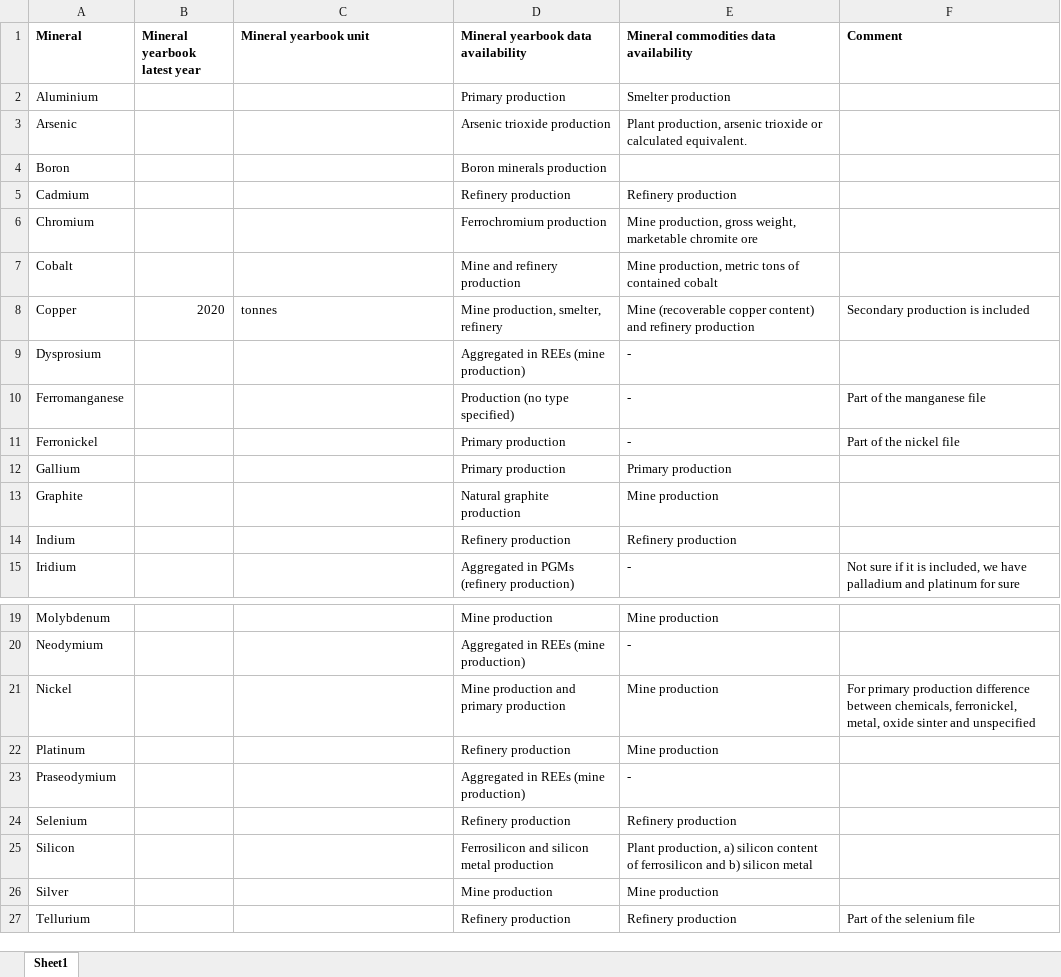
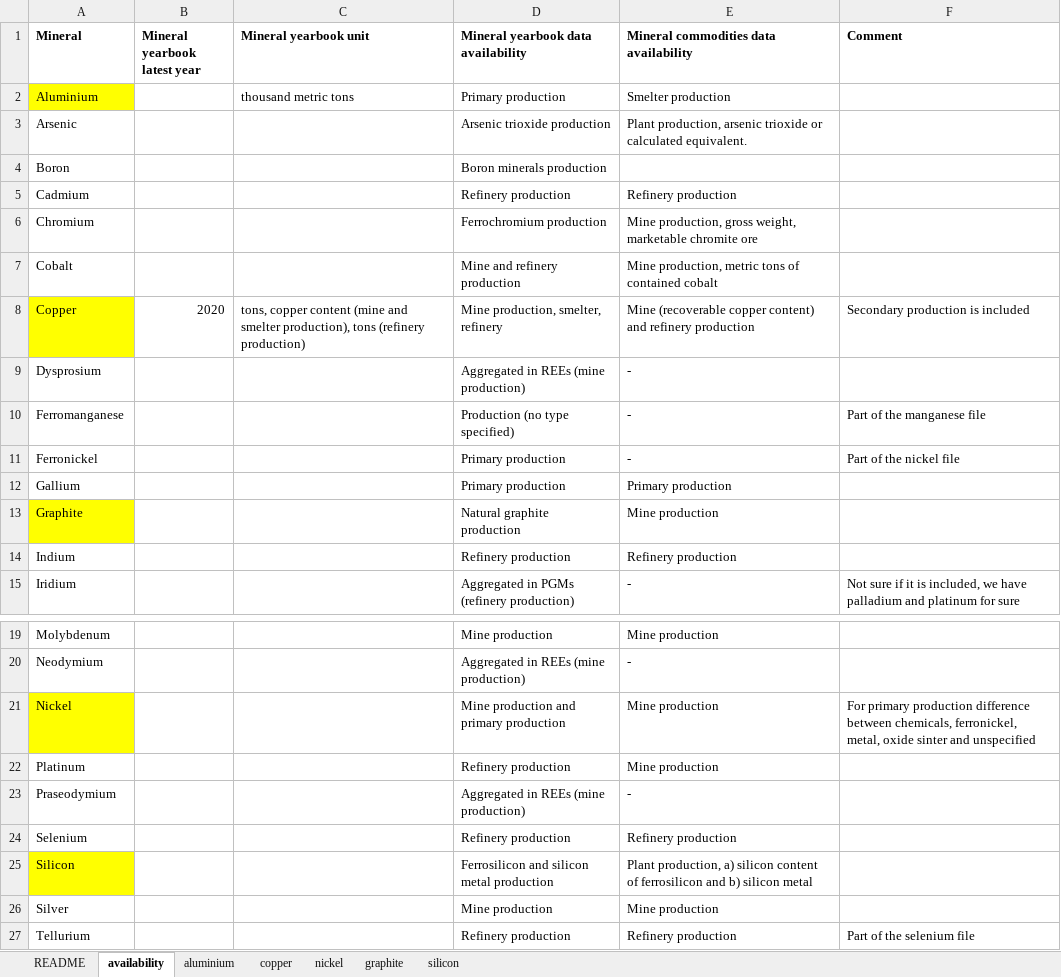
Before and after one commit to marpellan/plca_metals, an Excel workbook: data/data_minerals/USGS/USGS_mineral_yearbook.xlsx, sheet availability, drawn as a sheet; only a part is shown, gaps mark what is left out; values as stored, in another font and other column widths than the file's, no borders; the diff names each change by its address in the sheet, - before the commit and + after, or states it on an @@ line.

```diff
--- a/data/data_minerals/USGS/USGS_mineral_yearbook.xlsx (sheet availability)
+++ b/data/data_minerals/USGS/USGS_mineral_yearbook.xlsx (sheet availability)
-sheet tab: Sheet1
+sheet tab: availability
+sheet tab: README
+sheet tab: aluminium
+sheet tab: copper
+sheet tab: nickel
+sheet tab: graphite
+sheet tab: silicon
-A2 fill: none
+A2 fill: #FFFF00
-C2 (Mineral yearbook unit): (empty)
+C2 (Mineral yearbook unit): thousand metric tons
-A8 fill: none
+A8 fill: #FFFF00
-C8 (Mineral yearbook unit): tonnes
+C8 (Mineral yearbook unit): tons, copper content (mine and smelter production), tons (refinery production)
-A13 fill: none
+A13 fill: #FFFF00
-A21 fill: none
+A21 fill: #FFFF00
-A25 fill: none
+A25 fill: #FFFF00
```
Also changed, not shown: data/data_minerals/USGS/Mineral_yearbook/myb1-2021-nickel-ERT.xlsx, 41 other files.
